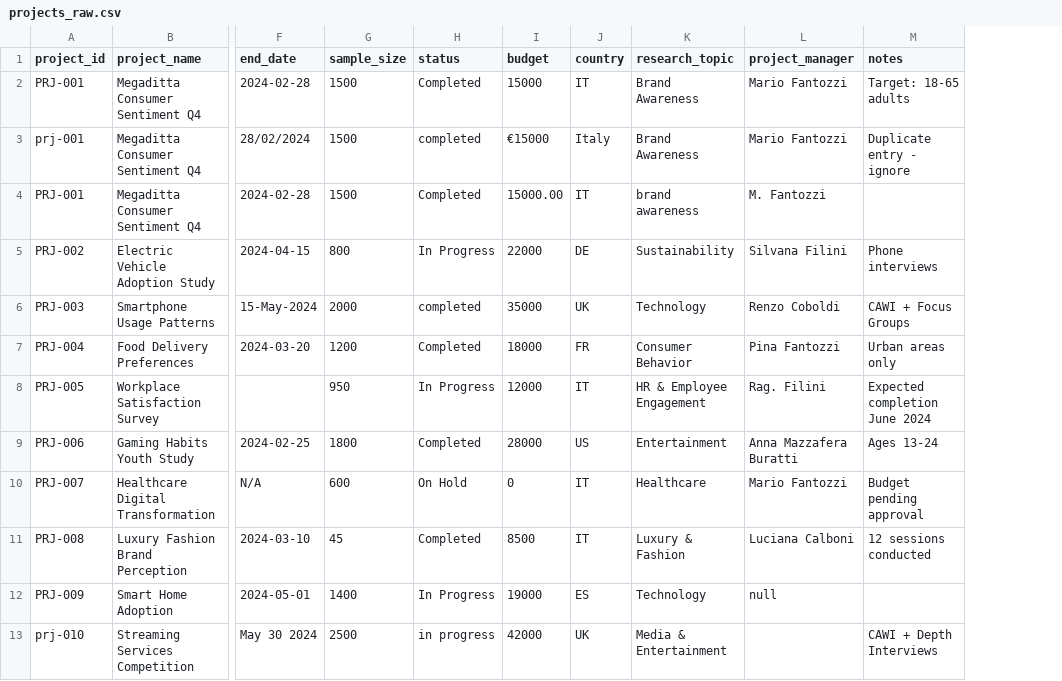
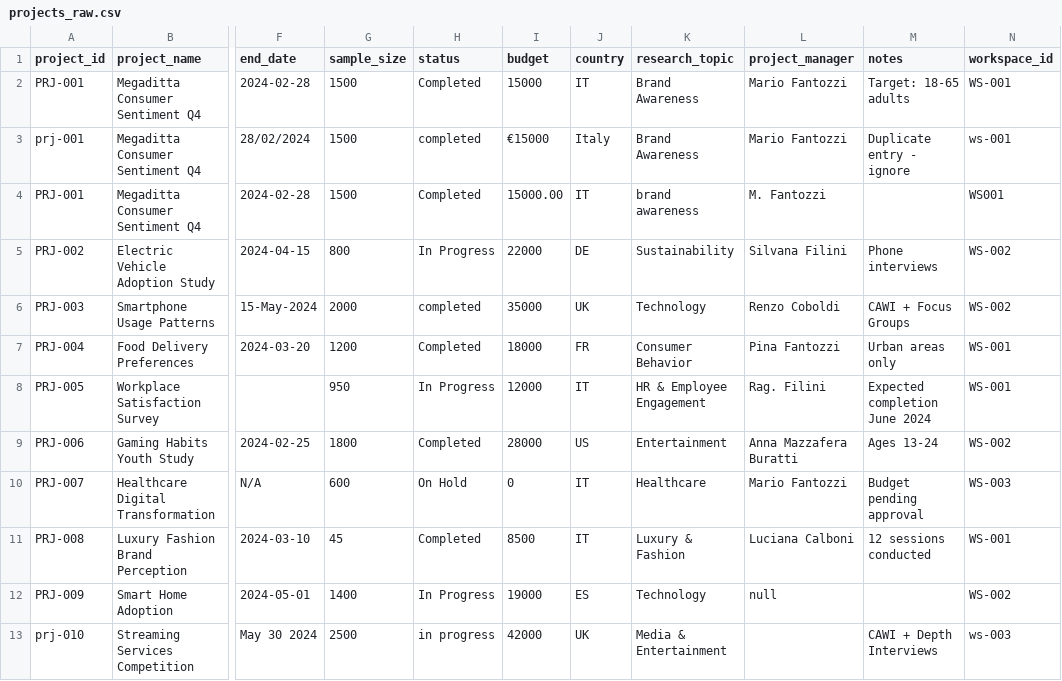
Before and after one commit to l-decristofaro32/assessment-data, a CSV file: data/projects_raw.csv, drawn as a sheet; only a part is shown, gaps mark what is left out; the diff names each change by its address in the sheet, - before the commit and + after, or states it on an @@ line.

Commit message:
feat: add multi-tenancy support with workspace_id
Add workspace_id field to projects CSV and interactions JSON to enable
multi-tenant data isolation. Three workspaces (WS-001, WS-002, WS-003)
with intentional format inconsistencies (WS-001/ws-001/WS001/empty).
Update README scenario to describe SaaS multi-tenant platform.
Add multi-tenancy as bonus task in ASSIGNMENT.

```diff
--- a/data/projects_raw.csv
+++ b/data/projects_raw.csv
+column N (workspace_id), rows 2-13: WS-001 | ws-001 | WS001 | WS-002 | WS-002 | WS-001 | WS-001 | WS-002 | WS-003 | WS-001 | WS-002 | ws-003
```
Also changed, not shown: 3 other files.
